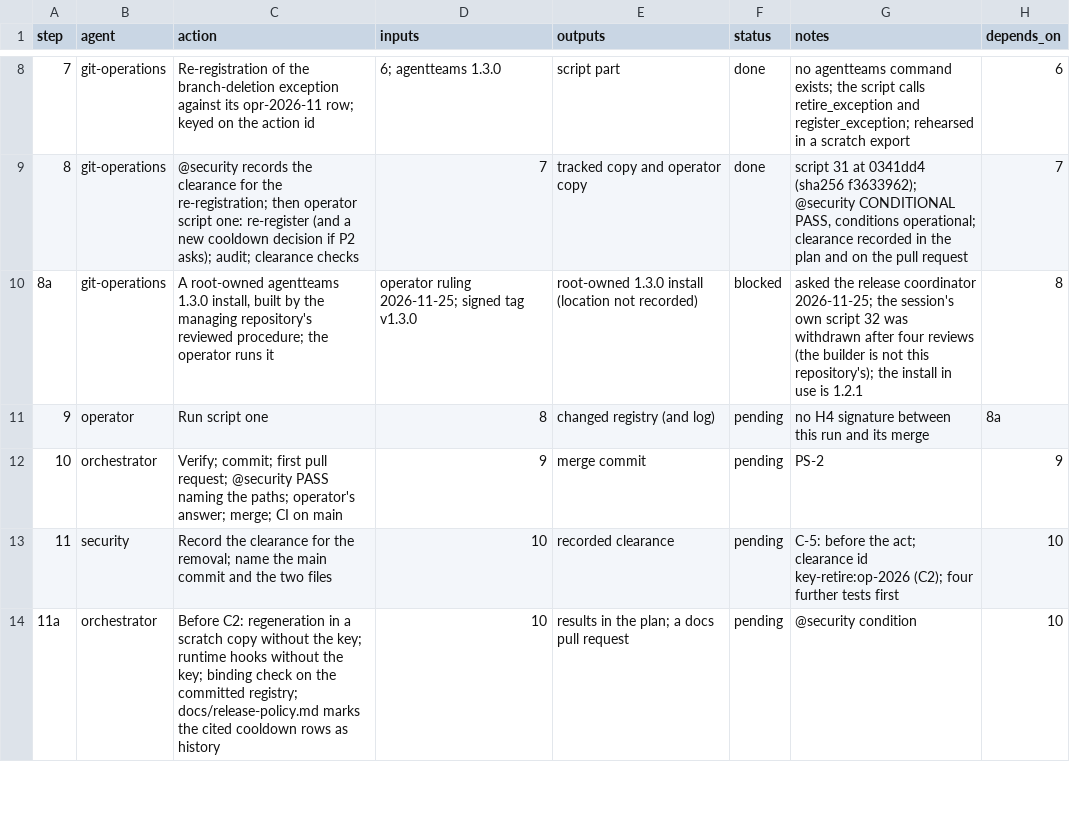
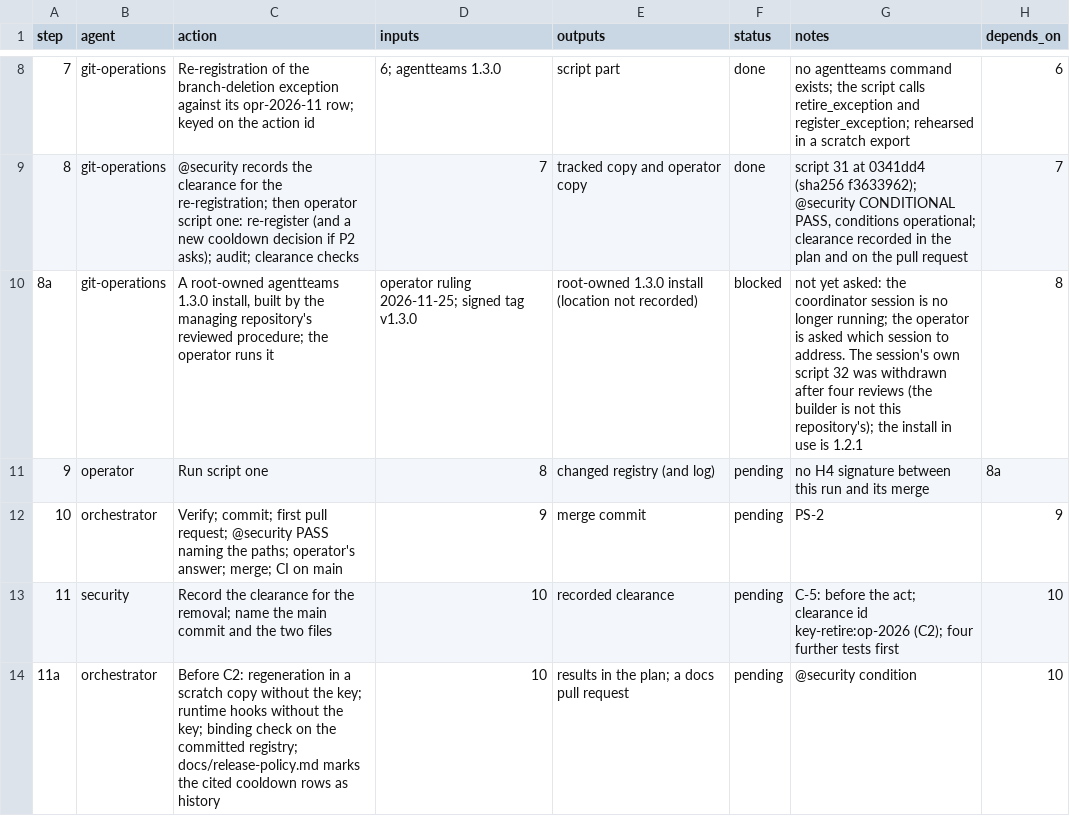
Before and after one commit to jlcatonjr/researchteam, a CSV file: references/plans/post-1.3.0-h3-retire-op-2026.steps.csv, drawn as a sheet; only a part is shown, gaps mark what is left out.

```diff
--- a/references/plans/post-1.3.0-h3-retire-op-2026.steps.csv
+++ b/references/plans/post-1.3.0-h3-retire-op-2026.steps.csv
@@ -9,3 +9,3 @@ step,agent,action,inputs,outputs,status,notes,depends_on
 8,git-operations,@security records the clearance for the re-registration; then operator script one: re-register (and a new cooldown decision if P2 asks); audit; clearance checks,7,tracked copy and operator copy,done,"script 31 at 0341dd4 (sha256 f3633962); @security CONDITIONAL PASS, conditions operational; clearance recorded in the plan and on the pull request",7
-8a,git-operations,"A root-owned agentteams 1.3.0 install, built by the managing repository's reviewed procedure; the operator runs it",operator ruling 2026-11-25; signed tag v1.3.0,root-owned 1.3.0 install (location not recorded),blocked,asked the release coordinator 2026-11-25; the session's own script 32 was withdrawn after four reviews (the builder is not this repository's); the install in use is 1.2.1,8
+8a,git-operations,"A root-owned agentteams 1.3.0 install, built by the managing repository's reviewed procedure; the operator runs it",operator ruling 2026-11-25; signed tag v1.3.0,root-owned 1.3.0 install (location not recorded),blocked,not yet asked: the coordinator session is no longer running; the operator is asked which session to address. The session's own script 32 was withdrawn after four reviews (the builder is not this repository's); the install in use is 1.2.1,8
 9,operator,Run script one,8,changed registry (and log),pending,no H4 signature between this run and its merge,8a
```
Also changed, not shown: 1 other file.
